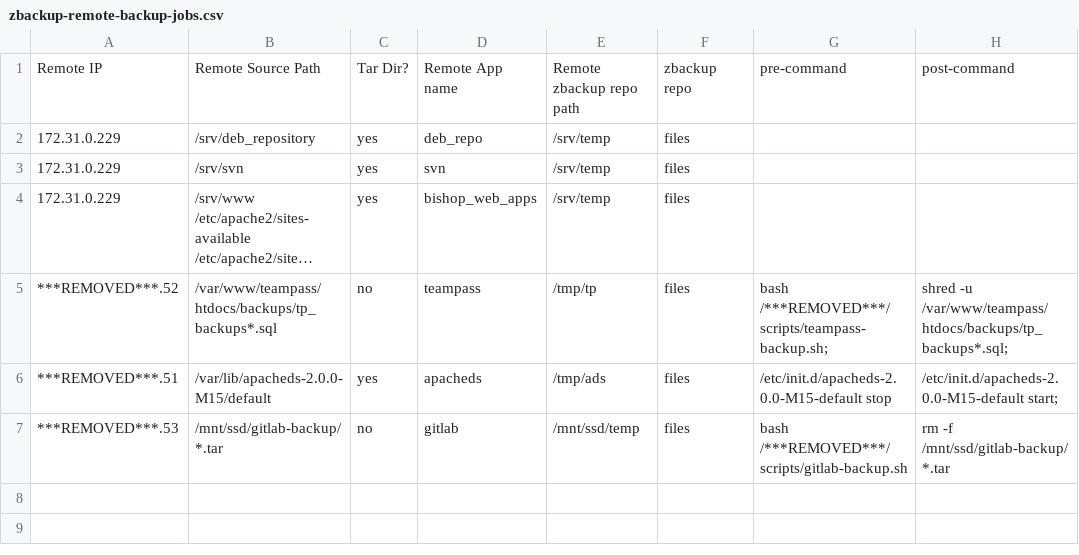
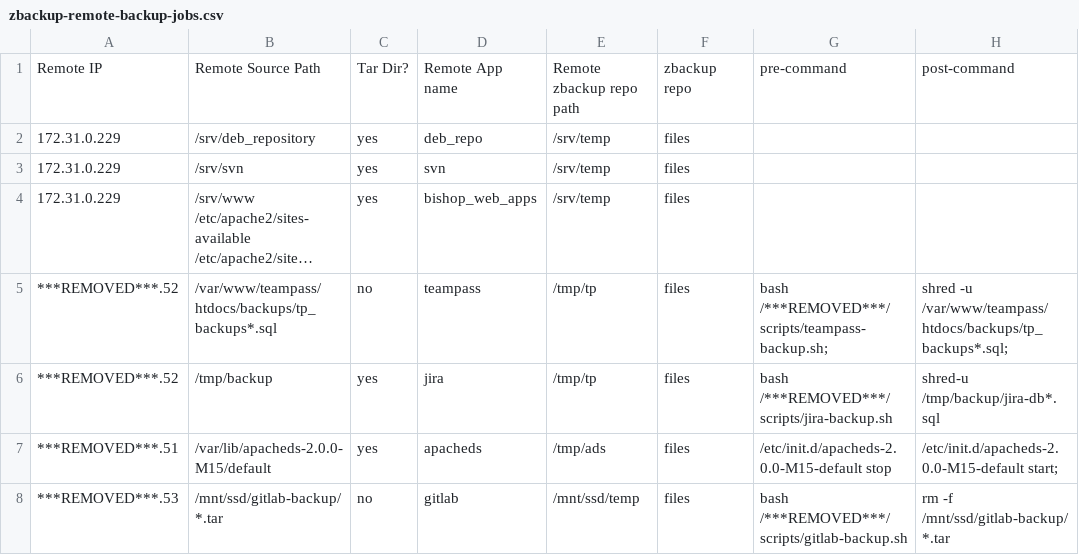
Before and after one commit to mumblez/misc-scripts, a CSV file: backup/zbackup-remote-backup-jobs.csv, drawn as a sheet; long unchanged cells end in ….

Commit message:
-added Jira job - to be tested

```diff
--- a/backup/zbackup-remote-backup-jobs.csv
+++ b/backup/zbackup-remote-backup-jobs.csv
@@ -5,2 +5,3 @@ Remote IP,Remote Source Path,Tar Dir?,Remote App name,Remote zbackup repo path,z
 ***REMOVED***.52,/var/www/teampass/htdocs/backups/tp_backups*.sql,no,teampass,/tmp/tp,files,bash /***REMOVED***/scripts/teampass-backup.sh;,shred -u /var/www/teampass/htdocs/backups/tp_backups*.sql;
+***REMOVED***.52,/tmp/backup,yes,jira,/tmp/tp,files,bash /***REMOVED***/scripts/jira-backup.sh, shred-u /tmp/backup/jira-db*.sql
 ***REMOVED***.51,/var/lib/apacheds-2.0.0-M15/default,yes,apacheds,/tmp/ads,files,/etc/init.d/apacheds-2.0.0-M15-default stop,/etc/init.d/apacheds-2.0.0-M15-default start;
```
